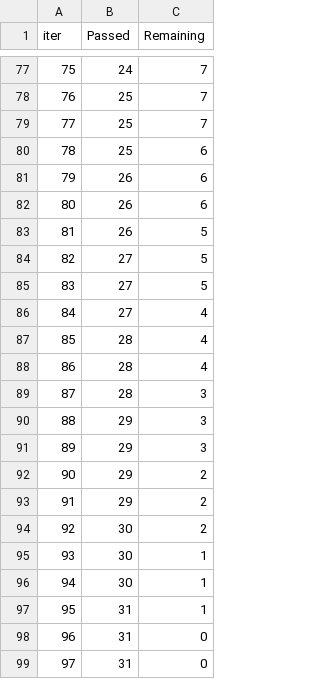
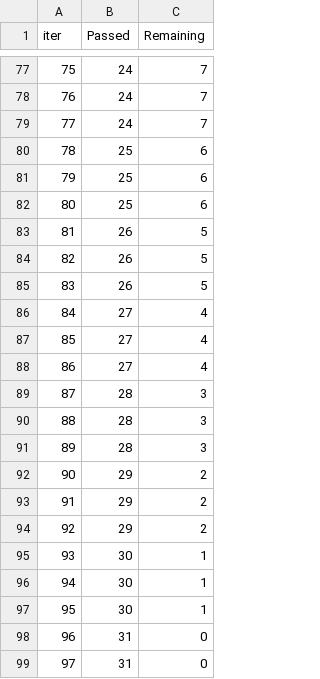
Before and after one commit to SanjayDevarajan03/Student_ExamScore_Prediction, a TSV file: catboost_info/time_left.tsv, drawn as a sheet; only a part is shown, gaps mark what is left out; the diff covers the shown part only.

```diff
--- a/catboost_info/time_left.tsv
+++ b/catboost_info/time_left.tsv
@@ -77,22 +77,22 @@ iter	Passed	Remaining
 75	24	7
-76	25	7
-77	25	7
+76	24	7
+77	24	7
 78	25	6
-79	26	6
-80	26	6
+79	25	6
+80	25	6
 81	26	5
-82	27	5
-83	27	5
+82	26	5
+83	26	5
 84	27	4
-85	28	4
-86	28	4
+85	27	4
+86	27	4
 87	28	3
-88	29	3
-89	29	3
+88	28	3
+89	28	3
 90	29	2
 91	29	2
-92	30	2
+92	29	2
 93	30	1
 94	30	1
-95	31	1
+95	30	1
 96	31	0
```
Also changed, not shown: 138 edited cells elsewhere in this file, 10 other files.
